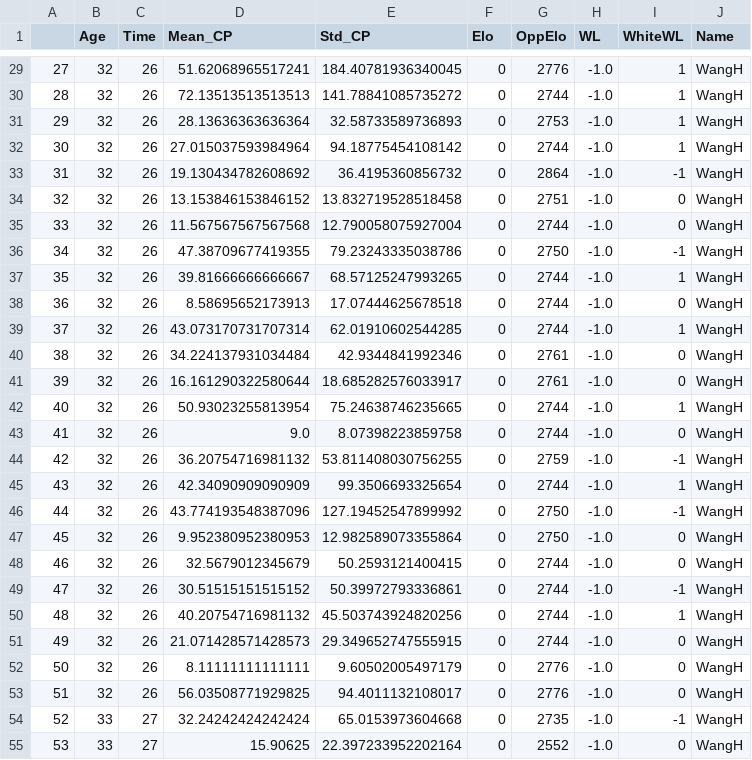
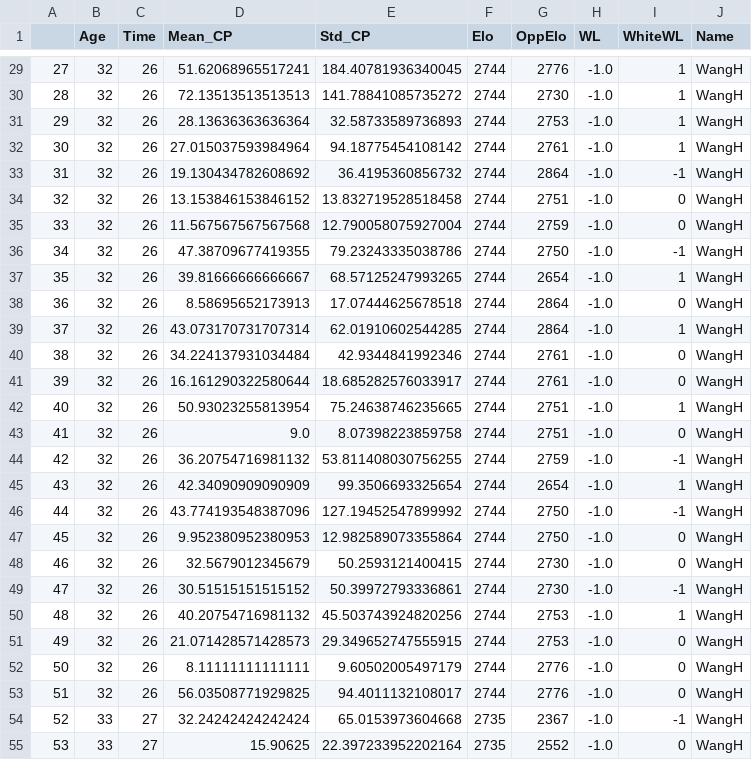
Before and after one commit to 5cminsuhlim/MATH340Proj, a CSV file: data/WangH.csv, drawn as a sheet; only a part is shown, gaps mark what is left out; the diff covers the shown part only.

```diff
--- a/data/WangH.csv
+++ b/data/WangH.csv
@@ -29,27 +29,27 @@
-27,32,26,51.62068965517241,184.40781936340045,0,2776,-1.0,1,WangH
-28,32,26,72.13513513513513,141.78841085735272,0,2744,-1.0,1,WangH
-29,32,26,28.13636363636364,32.58733589736893,0,2753,-1.0,1,WangH
-30,32,26,27.015037593984964,94.18775454108142,0,2744,-1.0,1,WangH
-31,32,26,19.130434782608692,36.4195360856732,0,2864,-1.0,-1,WangH
-32,32,26,13.153846153846152,13.832719528518458,0,2751,-1.0,0,WangH
-33,32,26,11.567567567567568,12.790058075927004,0,2744,-1.0,0,WangH
-34,32,26,47.38709677419355,79.23243335038786,0,2750,-1.0,-1,WangH
-35,32,26,39.81666666666667,68.57125247993265,0,2744,-1.0,1,WangH
-36,32,26,8.58695652173913,17.07444625678518,0,2744,-1.0,0,WangH
-37,32,26,43.073170731707314,62.01910602544285,0,2744,-1.0,1,WangH
-38,32,26,34.224137931034484,42.9344841992346,0,2761,-1.0,0,WangH
-39,32,26,16.161290322580644,18.685282576033917,0,2761,-1.0,0,WangH
-40,32,26,50.93023255813954,75.24638746235665,0,2744,-1.0,1,WangH
-41,32,26,9.0,8.07398223859758,0,2744,-1.0,0,WangH
-42,32,26,36.20754716981132,53.811408030756255,0,2759,-1.0,-1,WangH
-43,32,26,42.34090909090909,99.3506693325654,0,2744,-1.0,1,WangH
-44,32,26,43.774193548387096,127.19452547899992,0,2750,-1.0,-1,WangH
-45,32,26,9.952380952380953,12.982589073355864,0,2750,-1.0,0,WangH
-46,32,26,32.5679012345679,50.2593121400415,0,2744,-1.0,0,WangH
-47,32,26,30.51515151515152,50.39972793336861,0,2744,-1.0,-1,WangH
-48,32,26,40.20754716981132,45.503743924820256,0,2744,-1.0,1,WangH
-49,32,26,21.071428571428573,29.349652747555915,0,2744,-1.0,0,WangH
-50,32,26,8.11111111111111,9.60502005497179,0,2776,-1.0,0,WangH
-51,32,26,56.03508771929825,94.4011132108017,0,2776,-1.0,0,WangH
-52,33,27,32.24242424242424,65.0153973604668,0,2735,-1.0,-1,WangH
-53,33,27,15.90625,22.397233952202164,0,2552,-1.0,0,WangH
+27,32,26,51.62068965517241,184.40781936340045,2744,2776,-1.0,1,WangH
+28,32,26,72.13513513513513,141.78841085735272,2744,2730,-1.0,1,WangH
+29,32,26,28.13636363636364,32.58733589736893,2744,2753,-1.0,1,WangH
+30,32,26,27.015037593984964,94.18775454108142,2744,2761,-1.0,1,WangH
+31,32,26,19.130434782608692,36.4195360856732,2744,2864,-1.0,-1,WangH
+32,32,26,13.153846153846152,13.832719528518458,2744,2751,-1.0,0,WangH
+33,32,26,11.567567567567568,12.790058075927004,2744,2759,-1.0,0,WangH
+34,32,26,47.38709677419355,79.23243335038786,2744,2750,-1.0,-1,WangH
+35,32,26,39.81666666666667,68.57125247993265,2744,2654,-1.0,1,WangH
+36,32,26,8.58695652173913,17.07444625678518,2744,2864,-1.0,0,WangH
+37,32,26,43.073170731707314,62.01910602544285,2744,2864,-1.0,1,WangH
+38,32,26,34.224137931034484,42.9344841992346,2744,2761,-1.0,0,WangH
+39,32,26,16.161290322580644,18.685282576033917,2744,2761,-1.0,0,WangH
+40,32,26,50.93023255813954,75.24638746235665,2744,2751,-1.0,1,WangH
+41,32,26,9.0,8.07398223859758,2744,2751,-1.0,0,WangH
+42,32,26,36.20754716981132,53.811408030756255,2744,2759,-1.0,-1,WangH
+43,32,26,42.34090909090909,99.3506693325654,2744,2654,-1.0,1,WangH
+44,32,26,43.774193548387096,127.19452547899992,2744,2750,-1.0,-1,WangH
+45,32,26,9.952380952380953,12.982589073355864,2744,2750,-1.0,0,WangH
+46,32,26,32.5679012345679,50.2593121400415,2744,2730,-1.0,0,WangH
+47,32,26,30.51515151515152,50.39972793336861,2744,2730,-1.0,-1,WangH
+48,32,26,40.20754716981132,45.503743924820256,2744,2753,-1.0,1,WangH
+49,32,26,21.071428571428573,29.349652747555915,2744,2753,-1.0,0,WangH
+50,32,26,8.11111111111111,9.60502005497179,2744,2776,-1.0,0,WangH
+51,32,26,56.03508771929825,94.4011132108017,2744,2776,-1.0,0,WangH
+52,33,27,32.24242424242424,65.0153973604668,2735,2367,-1.0,-1,WangH
+53,33,27,15.90625,22.397233952202164,2735,2552,-1.0,0,WangH
```
Also changed, not shown: 46 edited cells elsewhere in this file, data/DominguezPerez.csv, data/VallejoPons.csv, 8 other files.
